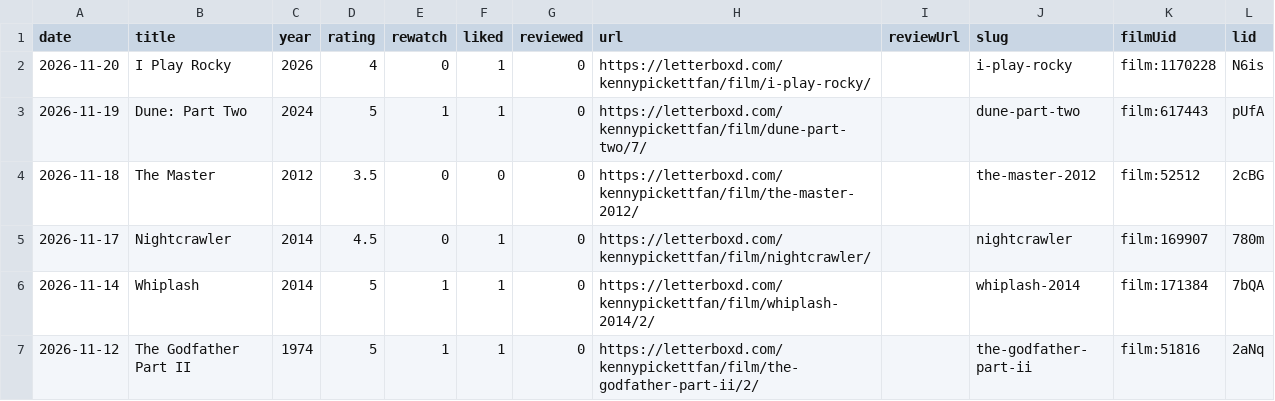
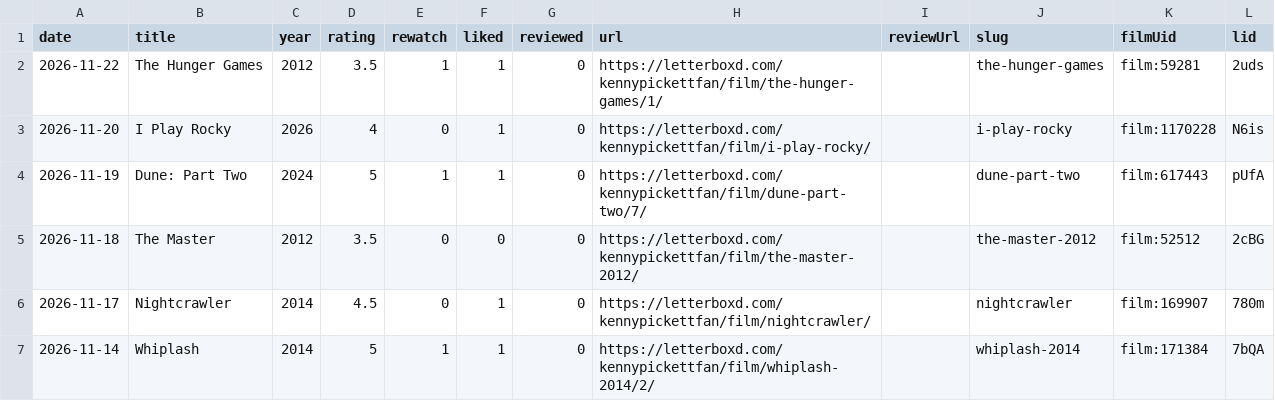
Before and after one commit to lhleap07-del/letterboxd-diary, a CSV file: images/letterboxd-diary.csv, drawn as a sheet; only a part is shown; the shorter side is filled out with more unchanged rows.

```diff
--- a/images/letterboxd-diary.csv
+++ b/images/letterboxd-diary.csv
@@ -1,2 +1,3 @@
 date,title,year,rating,rewatch,liked,reviewed,url,reviewUrl,slug,filmUid,lid
+2026-11-22,The Hunger Games,2012,3.5,1,1,0,https://letterboxd.com/kennypickettfan/film/the-hunger-games/1/,,the-hunger-games,film:59281,2uds
 2026-11-20,I Play Rocky,2026,4,0,1,0,https://letterboxd.com/kennypickettfan/film/i-play-rocky/,,i-play-rocky,film:1170228,N6is
```
Also changed, not shown: 9 other files.
